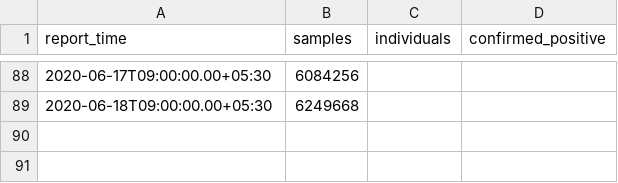
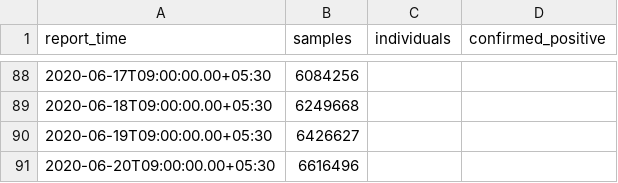
Before and after one commit to jishnupdas/Covid-19-IND, a CSV file: data/testing.csv, drawn as a sheet; only a part is shown, gaps mark what is left out; the diff names each change by its address in the sheet, - before the commit and + after, or states it on an @@ line.

```diff
--- a/data/testing.csv
+++ b/data/testing.csv
+row 90: 2020-06-19T09:00:00.00+05:30 | 6426627
+row 91: 2020-06-20T09:00:00.00+05:30 | 6616496
```
Also changed, not shown: data/confirmed.csv, data/cured.csv, 46 other files.
